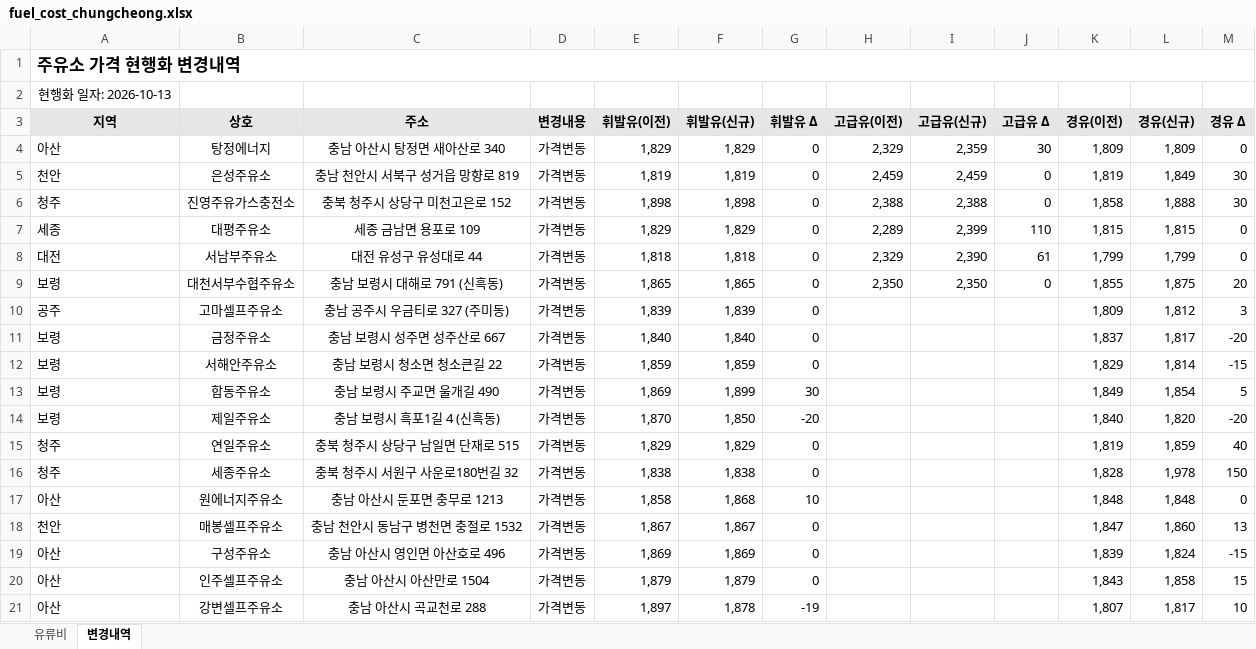
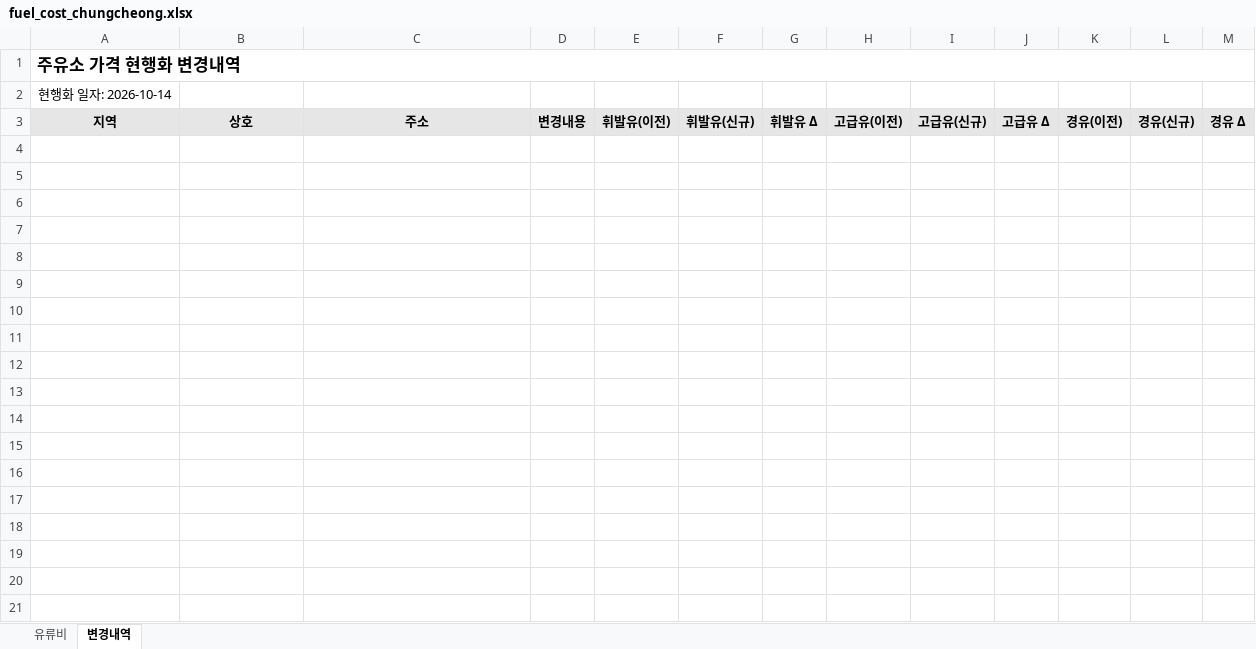
Before and after one commit to krwizxp/fcupdater, an Excel workbook: fuel_cost_chungcheong.xlsx, sheet 변경내역, drawn as a sheet; only a part is shown; values as stored, in another font and other column widths than the file's, no borders; conditional formats not drawn; the diff covers the shown part only; the diff names each change by its address in the sheet, - before the commit and + after, or states it on an @@ line.

Commit message:
Enable regional currency for Mansour oil warehouse and refresh workbook
Set Y for 만수르기름창고㈜ at 충남 아산시 탕정면 이순신대로 695-5 only. Refresh from Opinet on 2026-10-14 KST with --verify; independently validate 868 rank/blank rows and 170 total/discount calculations while preserving the other station flags, inputs and styles.

```diff
--- a/fuel_cost_chungcheong.xlsx (sheet 변경내역)
+++ b/fuel_cost_chungcheong.xlsx (sheet 변경내역)
-A2: 현행화 일자: 2026-10-13
+A2: 현행화 일자: 2026-10-14
-row 4: 아산 | 탕정에너지 | 충남 아산시 탕정면 새아산로 340 | 가격변동 | 1,829 | 1,829 | 0 | 2,329 | 2,359 | 30 | 1,809 | 1,809 | 0
-row 5: 천안 | 은성주유소 | 충남 천안시 서북구 성거읍 망향로 819 | 가격변동 | 1,819 | 1,819 | 0 | 2,459 | 2,459 | 0 | 1,819 | 1,849 | 30
-row 6: 청주 | 진영주유가스충전소 | 충북 청주시 상당구 미천고은로 152 | 가격변동 | 1,898 | 1,898 | 0 | 2,388 | 2,388 | 0 | 1,858 | 1,888 | 30
-row 7: 세종 | 대평주유소 | 세종 금남면 용포로 109 | 가격변동 | 1,829 | 1,829 | 0 | 2,289 | 2,399 | 110 | 1,815 | 1,815 | 0
-row 8: 대전 | 서남부주유소 | 대전 유성구 유성대로 44 | 가격변동 | 1,818 | 1,818 | 0 | 2,329 | 2,390 | 61 | 1,799 | 1,799 | 0
-row 9: 보령 | 대천서부수협주유소 | 충남 보령시 대해로 791 (신흑동) | 가격변동 | 1,865 | 1,865 | 0 | 2,350 | 2,350 | 0 | 1,855 | 1,875 | 20
-row 10: 공주 | 고마셀프주유소 | 충남 공주시 우금티로 327 (주미동) | 가격변동 | 1,839 | 1,839 | 0 |  |  |  | 1,809 | 1,812 | 3
-row 11: 보령 | 금정주유소 | 충남 보령시 성주면 성주산로 667 | 가격변동 | 1,840 | 1,840 | 0 |  |  |  | 1,837 | 1,817 | -20
-row 12: 보령 | 서해안주유소 | 충남 보령시 청소면 청소큰길 22 | 가격변동 | 1,859 | 1,859 | 0 |  |  |  | 1,829 | 1,814 | -15
-row 13: 보령 | 합동주유소 | 충남 보령시 주교면 울개길 490 | 가격변동 | 1,869 | 1,899 | 30 |  |  |  | 1,849 | 1,854 | 5
-row 14: 보령 | 제일주유소 | 충남 보령시 흑포1길 4 (신흑동) | 가격변동 | 1,870 | 1,850 | -20 |  |  |  | 1,840 | 1,820 | -20
-row 15: 청주 | 연일주유소 | 충북 청주시 상당구 남일면 단재로 515 | 가격변동 | 1,829 | 1,829 | 0 |  |  |  | 1,819 | 1,859 | 40
-row 16: 청주 | 세종주유소 | 충북 청주시 서원구 사운로180번길 32 | 가격변동 | 1,838 | 1,838 | 0 |  |  |  | 1,828 | 1,978 | 150
-row 17: 아산 | 원에너지주유소 | 충남 아산시 둔포면 충무로 1213 | 가격변동 | 1,858 | 1,868 | 10 |  |  |  | 1,848 | 1,848 | 0
-row 18: 천안 | 매봉셀프주유소 | 충남 천안시 동남구 병천면 충절로 1532 | 가격변동 | 1,867 | 1,867 | 0 |  |  |  | 1,847 | 1,860 | 13
-row 19: 아산 | 구성주유소 | 충남 아산시 영인면 아산호로 496 | 가격변동 | 1,869 | 1,869 | 0 |  |  |  | 1,839 | 1,824 | -15
-row 20: 아산 | 인주셀프주유소 | 충남 아산시 아산만로 1504 | 가격변동 | 1,879 | 1,879 | 0 |  |  |  | 1,843 | 1,858 | 15
-row 21: 아산 | 강변셀프주유소 | 충남 아산시 곡교천로 288 | 가격변동 | 1,897 | 1,878 | -19 |  |  |  | 1,807 | 1,817 | 10
```
Also changed, not shown: 19 removed rows elsewhere in this sheet, sheet 유류비, formulas that keep their value.
